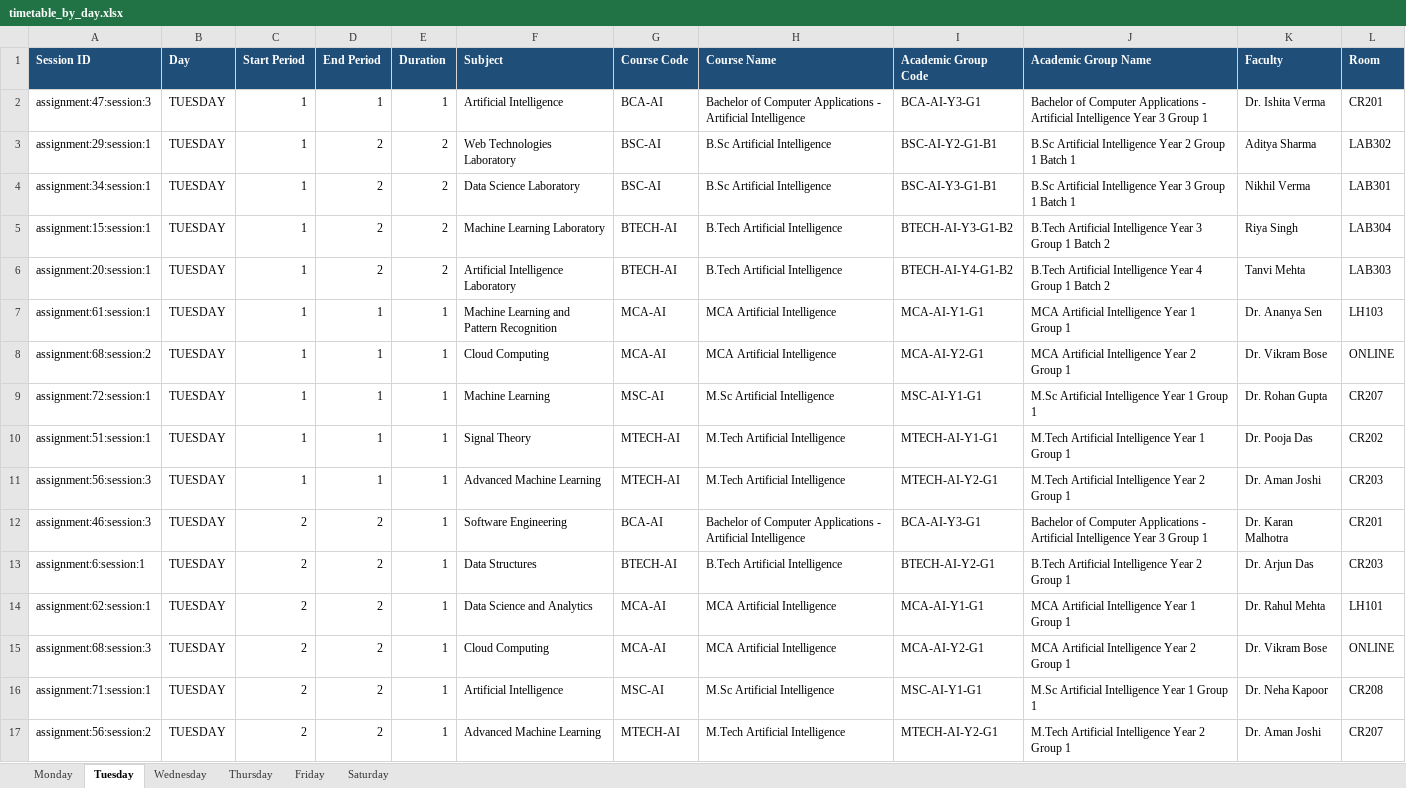
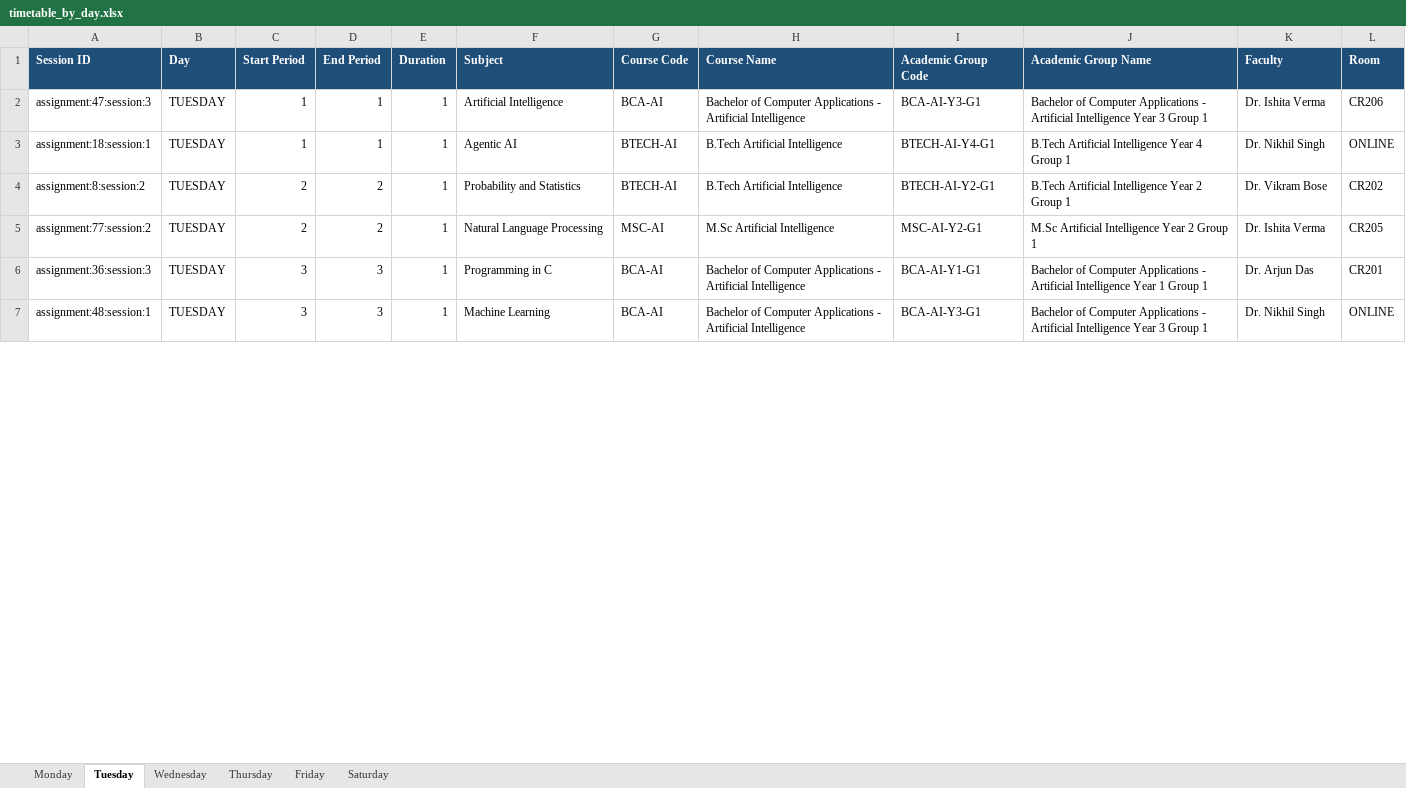
Before and after one commit to abhirupnandy/open-timetable-generator, an Excel workbook: output/timetable_by_day.xlsx, sheet Tuesday, drawn as a sheet; only a part is shown; values as stored, in another font and other column widths than the file's, no borders; removed rows and columns are numbered as before the commit, all else as after; the diff covers the shown part only; the diff names each change by its address in the sheet, - before the commit and + after, or states it on an @@ line.

```diff
--- a/output/timetable_by_day.xlsx (sheet Tuesday)
+++ b/output/timetable_by_day.xlsx (sheet Tuesday)
-L2 (Room): CR201
+L2 (Room): CR206
-row 3: assignment:29:session:1 | TUESDAY | 1 | 2 | 2 | Web Technologies Laboratory | BSC-AI | B.Sc Artificial Intelligence | BSC-AI-Y2-G1-B1 | B.Sc Artificial Intelligence Year 2 Group 1 Batch 1 | Aditya Sharma | LAB302
-row 4: assignment:34:session:1 | TUESDAY | 1 | 2 | 2 | Data Science Laboratory | BSC-AI | B.Sc Artificial Intelligence | BSC-AI-Y3-G1-B1 | B.Sc Artificial Intelligence Year 3 Group 1 Batch 1 | Nikhil Verma | LAB301
-row 5: assignment:15:session:1 | TUESDAY | 1 | 2 | 2 | Machine Learning Laboratory | BTECH-AI | B.Tech Artificial Intelligence | BTECH-AI-Y3-G1-B2 | B.Tech Artificial Intelligence Year 3 Group 1 Batch 2 | Riya Singh | LAB304
-row 6: assignment:20:session:1 | TUESDAY | 1 | 2 | 2 | Artificial Intelligence Laboratory | BTECH-AI | B.Tech Artificial Intelligence | BTECH-AI-Y4-G1-B2 | B.Tech Artificial Intelligence Year 4 Group 1 Batch 2 | Tanvi Mehta | LAB303
-row 7: assignment:61:session:1 | TUESDAY | 1 | 1 | 1 | Machine Learning and Pattern Recognition | MCA-AI | MCA Artificial Intelligence | MCA-AI-Y1-G1 | MCA Artificial Intelligence Year 1 Group 1 | Dr. Ananya Sen | LH103
-A3 (Session ID): assignment:68:session:2
+A3 (Session ID): assignment:18:session:1
-F3 (Subject): Cloud Computing
+F3 (Subject): Agentic AI
-G3 (Course Code): MCA-AI
+G3 (Course Code): BTECH-AI
-H3 (Course Name): MCA Artificial Intelligence
+H3 (Course Name): B.Tech Artificial Intelligence
-I3 (Academic Group Code): MCA-AI-Y2-G1
+I3 (Academic Group Code): BTECH-AI-Y4-G1
-J3 (Academic Group Name): MCA Artificial Intelligence Year 2 Group 1
+J3 (Academic Group Name): B.Tech Artificial Intelligence Year 4 Group 1
-K3 (Faculty): Dr. Vikram Bose
+K3 (Faculty): Dr. Nikhil Singh
-row 9: assignment:72:session:1 | TUESDAY | 1 | 1 | 1 | Machine Learning | MSC-AI | M.Sc Artificial Intelligence | MSC-AI-Y1-G1 | M.Sc Artificial Intelligence Year 1 Group 1 | Dr. Rohan Gupta | CR207
-row 10: assignment:51:session:1 | TUESDAY | 1 | 1 | 1 | Signal Theory | MTECH-AI | M.Tech Artificial Intelligence | MTECH-AI-Y1-G1 | M.Tech Artificial Intelligence Year 1 Group 1 | Dr. Pooja Das | CR202
-row 11: assignment:56:session:3 | TUESDAY | 1 | 1 | 1 | Advanced Machine Learning | MTECH-AI | M.Tech Artificial Intelligence | MTECH-AI-Y2-G1 | M.Tech Artificial Intelligence Year 2 Group 1 | Dr. Aman Joshi | CR203
-row 12: assignment:46:session:3 | TUESDAY | 2 | 2 | 1 | Software Engineering | BCA-AI | Bachelor of Computer Applications - Artificial Intelligence | BCA-AI-Y3-G1 | Bachelor of Computer Applications - Artificial Intelligence Year 3 Group 1 | Dr. Karan Malhotra | CR201
-A4 (Session ID): assignment:6:session:1
+A4 (Session ID): assignment:8:session:2
-F4 (Subject): Data Structures
+F4 (Subject): Probability and Statistics
-K4 (Faculty): Dr. Arjun Das
+K4 (Faculty): Dr. Vikram Bose
-L4 (Room): CR203
+L4 (Room): CR202
-row 14: assignment:62:session:1 | TUESDAY | 2 | 2 | 1 | Data Science and Analytics | MCA-AI | MCA Artificial Intelligence | MCA-AI-Y1-G1 | MCA Artificial Intelligence Year 1 Group 1 | Dr. Rahul Mehta | LH101
-row 15: assignment:68:session:3 | TUESDAY | 2 | 2 | 1 | Cloud Computing | MCA-AI | MCA Artificial Intelligence | MCA-AI-Y2-G1 | MCA Artificial Intelligence Year 2 Group 1 | Dr. Vikram Bose | ONLINE
-A5 (Session ID): assignment:71:session:1
+A5 (Session ID): assignment:77:session:2
-F5 (Subject): Artificial Intelligence
+F5 (Subject): Natural Language Processing
-I5 (Academic Group Code): MSC-AI-Y1-G1
+I5 (Academic Group Code): MSC-AI-Y2-G1
-J5 (Academic Group Name): M.Sc Artificial Intelligence Year 1 Group 1
+J5 (Academic Group Name): M.Sc Artificial Intelligence Year 2 Group 1
-K5 (Faculty): Dr. Neha Kapoor
+K5 (Faculty): Dr. Ishita Verma
-L5 (Room): CR208
+L5 (Room): CR205
-row 17: assignment:56:session:2 | TUESDAY | 2 | 2 | 1 | Advanced Machine Learning | MTECH-AI | M.Tech Artificial Intelligence | MTECH-AI-Y2-G1 | M.Tech Artificial Intelligence Year 2 Group 1 | Dr. Aman Joshi | CR207
+row 6: assignment:36:session:3 | TUESDAY | 3 | 3 | 1 | Programming in C | BCA-AI | Bachelor of Computer Applications - Artificial Intelligence | BCA-AI-Y1-G1 | Bachelor of Computer Applications - Artificial Intelligence Year 1 Group 1 | Dr. Arjun Das | CR201
+row 7: assignment:48:session:1 | TUESDAY | 3 | 3 | 1 | Machine Learning | BCA-AI | Bachelor of Computer Applications - Artificial Intelligence | BCA-AI-Y3-G1 | Bachelor of Computer Applications - Artificial Intelligence Year 3 Group 1 | Dr. Nikhil Singh | ONLINE
```
Also changed, not shown: 6 added rows, 19 removed rows and 109 edited cells elsewhere in this sheet, sheet Friday, sheet Thursday, sheet Monday, sheet Wednesday, output/timetable_by_faculty.xlsx, output/timetable_master.xlsx, 42 other files.
